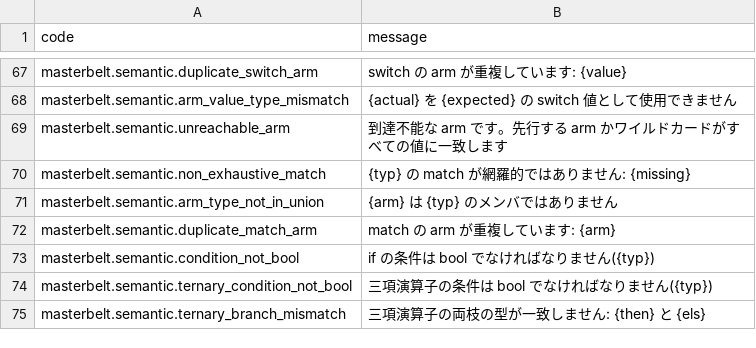
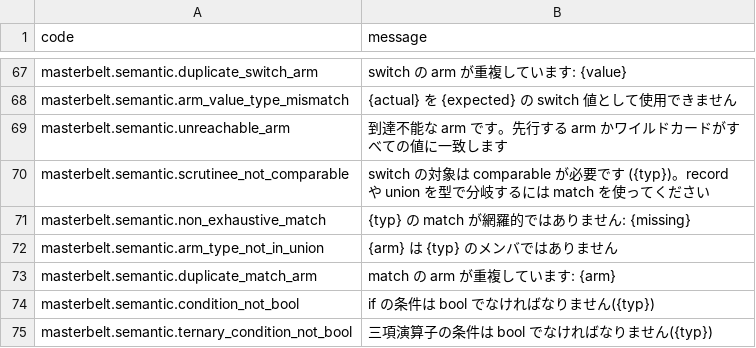
Before and after one commit to masterbelt/masterbelt, a CSV file: pkg/diagnostic/messages/ja.csv, drawn as a sheet; only a part is shown, gaps mark what is left out; the shorter side is filled out with more unchanged rows.

```diff
--- a/pkg/diagnostic/messages/ja.csv
+++ b/pkg/diagnostic/messages/ja.csv
@@ -69,2 +69,3 @@ masterbelt.semantic.arm_value_type_mismatch,{actual} を {expected} の switch
 masterbelt.semantic.unreachable_arm,到達不能な arm です。先行する arm かワイルドカードがすべての値に一致します
+masterbelt.semantic.scrutinee_not_comparable,switch の対象は comparable が必要です ({typ})。record や union を型で分岐するには match を使ってください
 masterbelt.semantic.non_exhaustive_match,{typ} の match が網羅的ではありません: {missing}
```
Also changed, not shown: pkg/diagnostic/code.csv, pkg/diagnostic/messages/en.csv, 4 other files.
